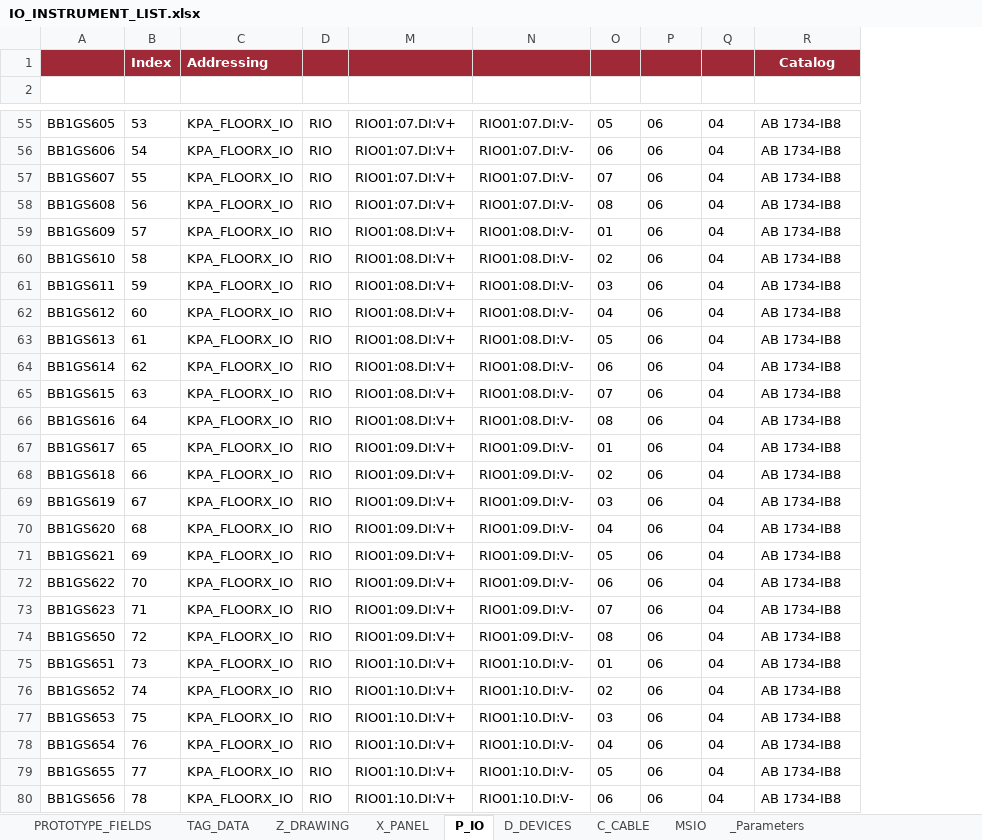
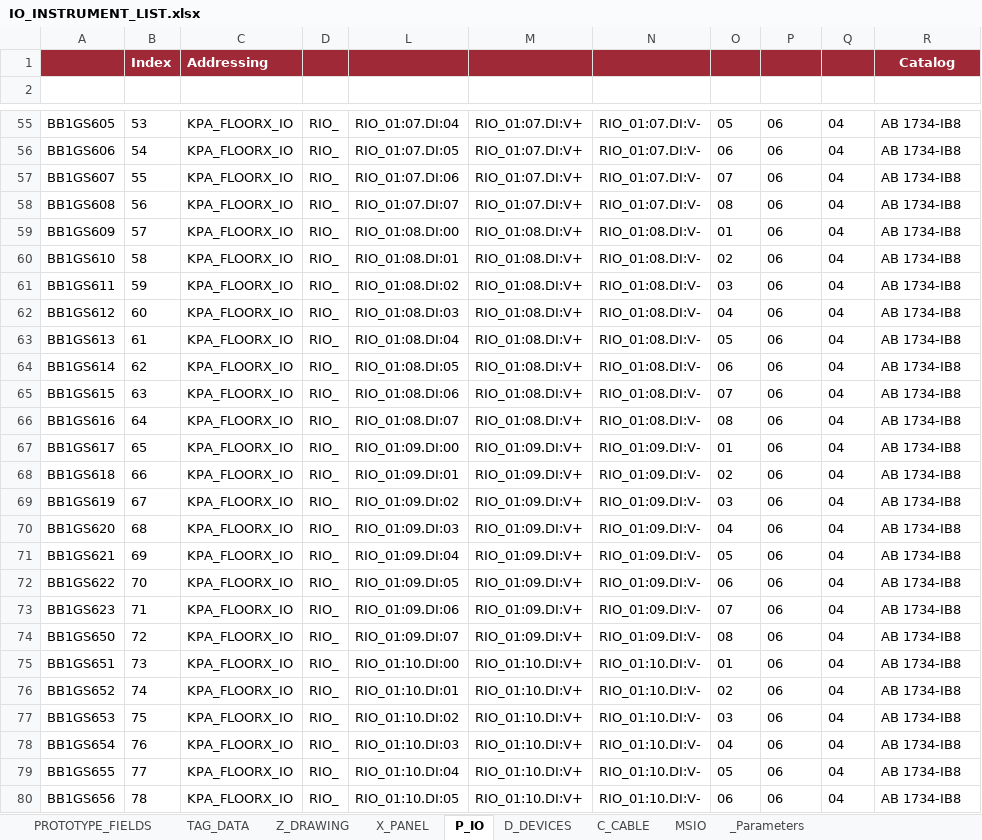
Before and after one commit to davh565/autoProto, an Excel workbook: input/IO_INSTRUMENT_LIST.xlsx, sheet P_IO, drawn as a sheet; only a part is shown, gaps mark what is left out; values as stored, in another font and other column widths than the file's, no borders; table styles not drawn; the diff covers the shown part only; the diff names each change by its address in the sheet, - before the commit and + after, or states it on an @@ line.

```diff
--- a/input/IO_INSTRUMENT_LIST.xlsx (sheet P_IO)
+++ b/input/IO_INSTRUMENT_LIST.xlsx (sheet P_IO)
@@ column L (AddressIO) unhidden, rows 55-80: RIO_01:07.DI:04 | RIO_01:07.DI:05 | RIO_01:07.DI:06 | RIO_01:07.DI:07 | RIO_01:08.DI:00 | RIO_01:08.DI:01 | RIO_01:08.DI:02 | RIO_01:08.DI:03 | RIO_01:08.DI:04 | RIO_01:08.DI:05 | RIO_01:08.DI:06 | RIO_01:08.DI:07 | RIO_01:09.DI:00 | RIO_01:09.DI:01 | RIO_01:09.DI:02 | RIO_01:09.DI:03 | RIO_01:09.DI:04 | RIO_01:09.DI:05 | RIO_01:09.DI:06 | RIO_01:09.DI:07 | RIO_01:10.DI:00 | RIO_01:10.DI:01 | RIO_01:10.DI:02 | RIO_01:10.DI:03 | RIO_01:10.DI:04 | RIO_01:10.DI:05 @@
-D55:D80 (PLC): RIO
+D55:D80 (PLC): RIO_
-M55:M58 (Address24V): RIO01:07.DI:V+
+M55:M58 (Address24V): RIO_01:07.DI:V+
-N55:N58 (Address0V): RIO01:07.DI:V-
+N55:N58 (Address0V): RIO_01:07.DI:V-
-M59:M66 (Address24V): RIO01:08.DI:V+
+M59:M66 (Address24V): RIO_01:08.DI:V+
-N59:N66 (Address0V): RIO01:08.DI:V-
+N59:N66 (Address0V): RIO_01:08.DI:V-
-M67:M74 (Address24V): RIO01:09.DI:V+
+M67:M74 (Address24V): RIO_01:09.DI:V+
-N67:N74 (Address0V): RIO01:09.DI:V-
+N67:N74 (Address0V): RIO_01:09.DI:V-
-M75:M80 (Address24V): RIO01:10.DI:V+
+M75:M80 (Address24V): RIO_01:10.DI:V+
-N75:N80 (Address0V): RIO01:10.DI:V-
+N75:N80 (Address0V): RIO_01:10.DI:V-
```
Also changed, not shown: 1290 edited cells elsewhere in this sheet, sheet Z_DRAWING, sheet TAG_DATA, hidden cells, 3 other files.
